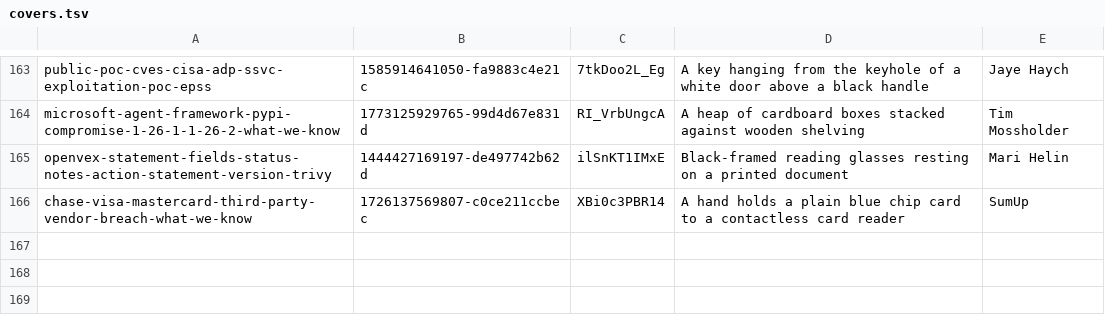
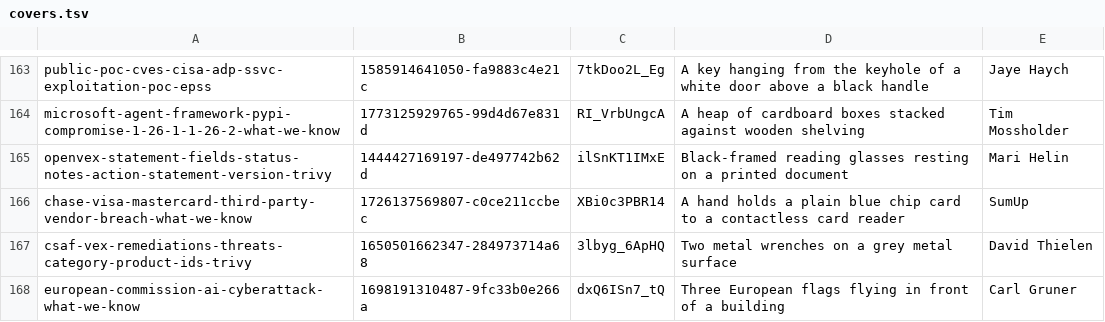
Before and after one commit to tehseensahab/firewall, a TSV file: scripts/covers.tsv, drawn as a sheet; only a part is shown, gaps mark what is left out; the diff names each change by its address in the sheet, - before the commit and + after, or states it on an @@ line.

```diff
--- a/scripts/covers.tsv
+++ b/scripts/covers.tsv
+row 167: csaf-vex-remediations-threats-category-product-ids-trivy | 1650501662347-284973714a68 | 3lbyg_6ApHQ | Two metal wrenches on a grey metal surface | David Thielen
+row 168: european-commission-ai-cyberattack-what-we-know | 1698191310487-9fc33b0e266a | dxQ6ISn7_tQ | Three European flags flying in front of a building | Carl Gruner
```
Also changed, not shown: 5 other files.
